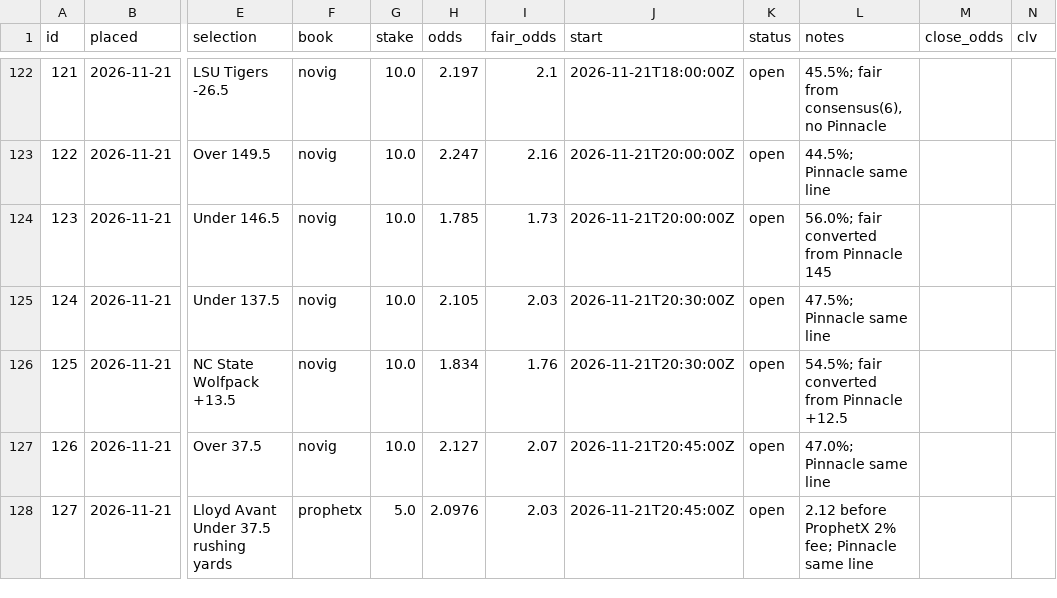
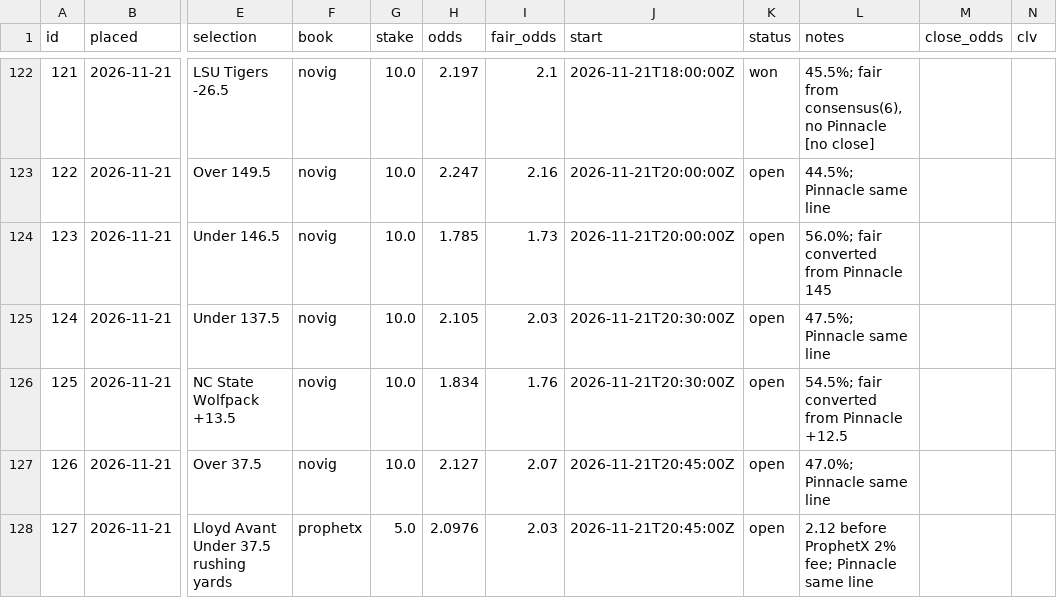
Before and after one commit to thomasreek/Bets, a CSV file: bet_log.csv, drawn as a sheet; only a part is shown, gaps mark what is left out; the diff covers the shown part only; the diff names each change by its address in the sheet, - before the commit and + after, or states it on an @@ line.

```diff
--- a/bet_log.csv
+++ b/bet_log.csv
-K122 (status): open
+K122 (status): won
-L122 (notes): …no Pinnacle
+L122 (notes): …no Pinnacle [no close]
```
Also changed, not shown: 33 edited cells elsewhere in this file, 1 other file.
